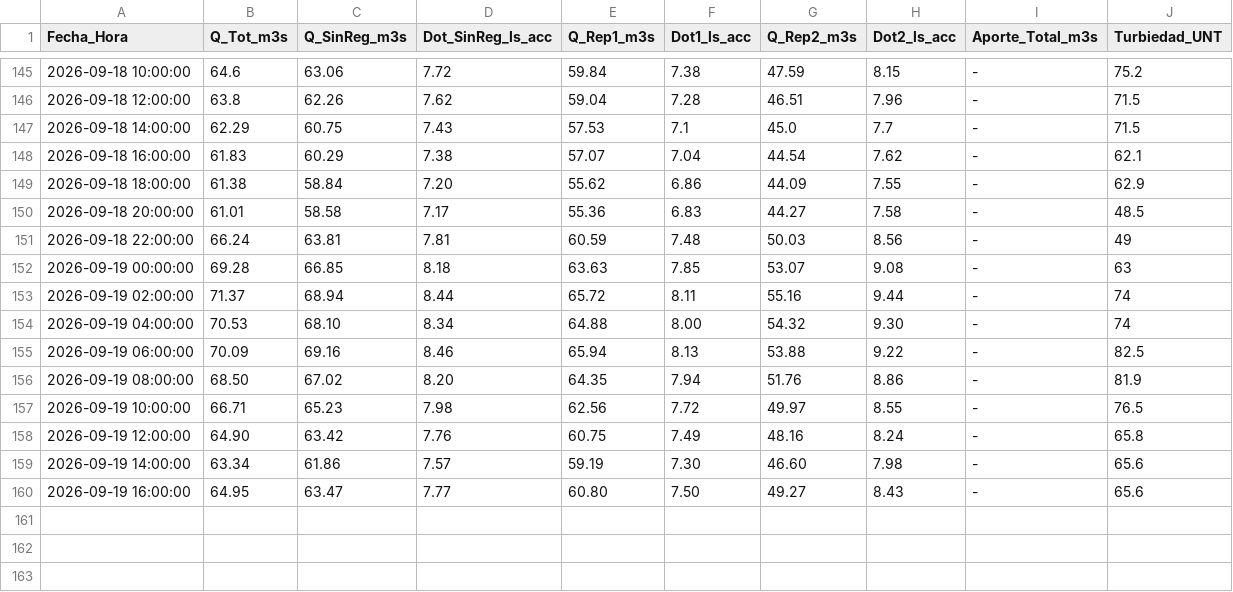
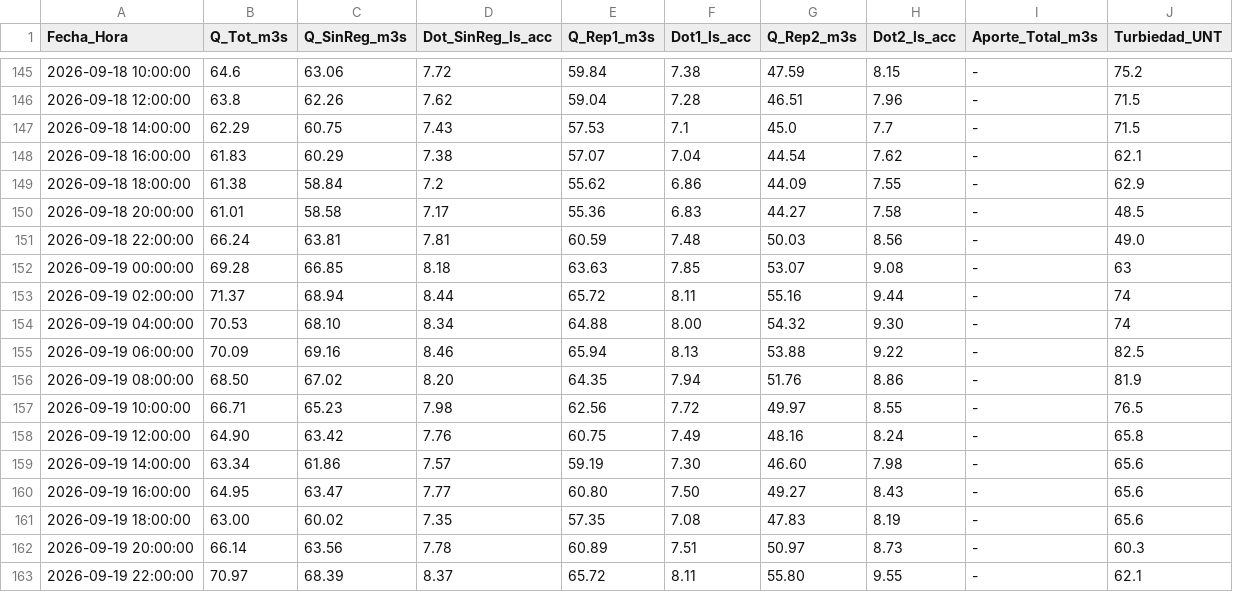
Before and after one commit to mferradalora/Caudales-JVRM, a CSV file: caudales_jvrm.csv, drawn as a sheet; only a part is shown, gaps mark what is left out.

```diff
--- a/caudales_jvrm.csv
+++ b/caudales_jvrm.csv
@@ -148,5 +148,5 @@ Fecha_Hora,Q_Tot_m3s,Q_SinReg_m3s,Dot_SinReg_ls_acc,Q_Rep1_m3s,Dot1_ls_acc,Q_Rep
 2026-09-18 16:00:00,61.83,60.29,7.38,57.07,7.04,44.54,7.62,-,62.1
-2026-09-18 18:00:00,61.38,58.84,7.20,55.62,6.86,44.09,7.55,-,62.9
+2026-09-18 18:00:00,61.38,58.84,7.2,55.62,6.86,44.09,7.55,-,62.9
 2026-09-18 20:00:00,61.01,58.58,7.17,55.36,6.83,44.27,7.58,-,48.5
-2026-09-18 22:00:00,66.24,63.81,7.81,60.59,7.48,50.03,8.56,-,49
+2026-09-18 22:00:00,66.24,63.81,7.81,60.59,7.48,50.03,8.56,-,49.0
 2026-09-19 00:00:00,69.28,66.85,8.18,63.63,7.85,53.07,9.08,-,63
@@ -160 +160,4 @@ Fecha_Hora,Q_Tot_m3s,Q_SinReg_m3s,Dot_SinReg_ls_acc,Q_Rep1_m3s,Dot1_ls_acc,Q_Rep
 2026-09-19 16:00:00,64.95,63.47,7.77,60.80,7.50,49.27,8.43,-,65.6
+2026-09-19 18:00:00,63.00,60.02,7.35,57.35,7.08,47.83,8.19,-,65.6
+2026-09-19 20:00:00,66.14,63.56,7.78,60.89,7.51,50.97,8.73,-,60.3
+2026-09-19 22:00:00,70.97,68.39,8.37,65.72,8.11,55.80,9.55,-,62.1
```
Also changed, not shown: 3 other files.
